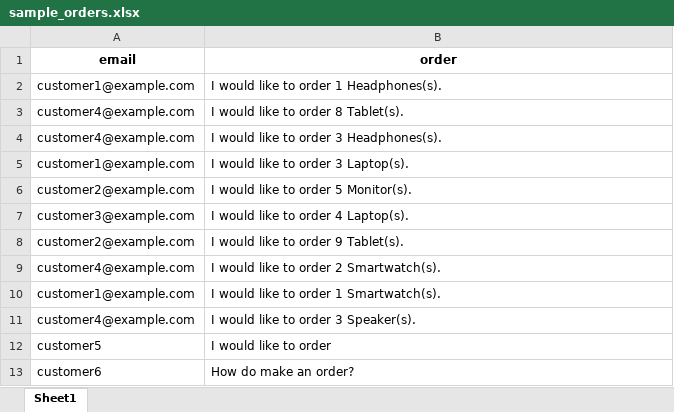
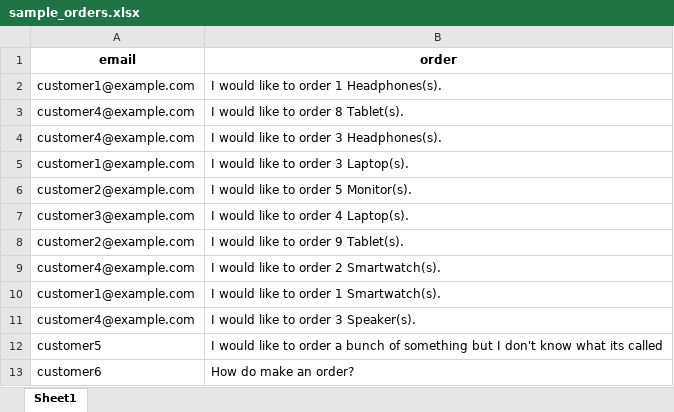
Before and after one commit to boostedcoder/AIBoostedOrderProcessing, an Excel workbook: sample_orders.xlsx, sheet Sheet1, drawn as a sheet; values as stored, in another font and other column widths than the file's, no borders; the diff names each change by its address in the sheet, - before the commit and + after, or states it on an @@ line.

Commit message:
improved support and manual request samples

```diff
--- a/sample_orders.xlsx (sheet Sheet1)
+++ b/sample_orders.xlsx (sheet Sheet1)
-B12 (order): …to order
+B12 (order): …to order a bunch of something but I don't know what its called
```
